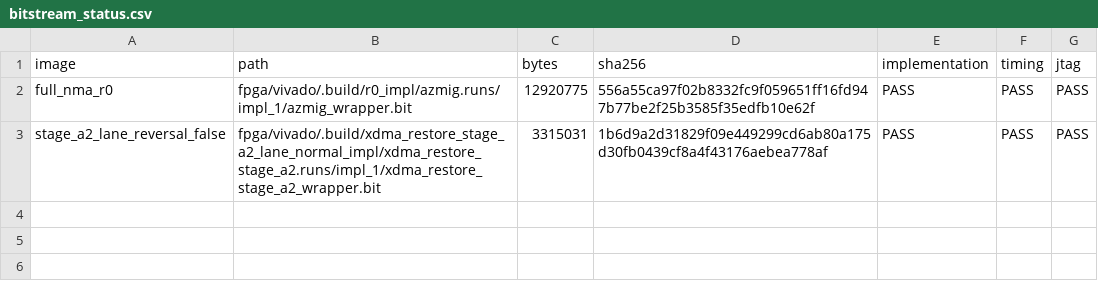
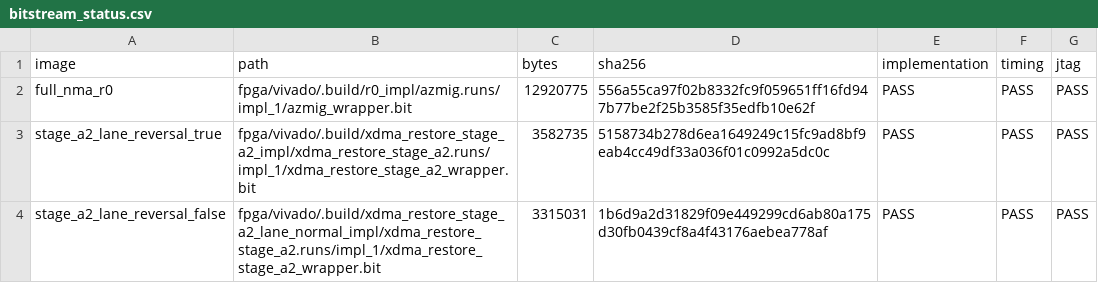
Before and after one commit to cgwmyqc/lightning-lm-acc, a CSV file: reports/nma/r0/bitstream_status.csv, drawn as a sheet.

```diff
--- a/reports/nma/r0/bitstream_status.csv
+++ b/reports/nma/r0/bitstream_status.csv
@@ -2,2 +2,3 @@
 "full_nma_r0","fpga/vivado/.build/r0_impl/azmig.runs/impl_1/azmig_wrapper.bit","12920775","556a55ca97f02b8332fc9f059651ff16fd947b77be2f25b3585f35edfb10e62f","PASS","PASS","PASS"
+"stage_a2_lane_reversal_true","fpga/vivado/.build/xdma_restore_stage_a2_impl/xdma_restore_stage_a2.runs/impl_1/xdma_restore_stage_a2_wrapper.bit","3582735","5158734b278d6ea1649249c15fc9ad8bf9eab4cc49df33a036f01c0992a5dc0c","PASS","PASS","PASS"
 "stage_a2_lane_reversal_false","fpga/vivado/.build/xdma_restore_stage_a2_lane_normal_impl/xdma_restore_stage_a2.runs/impl_1/xdma_restore_stage_a2_wrapper.bit","3315031","1b6d9a2d31829f09e449299cd6ab80a175d30fb0439cf8a4f43176aebea778af","PASS","PASS","PASS"
```
Also changed, not shown: reports/nma/r0/artifact_manifest.csv, reports/nma/r0/pcie_diagnostic_attempts.csv, 5 other files.
